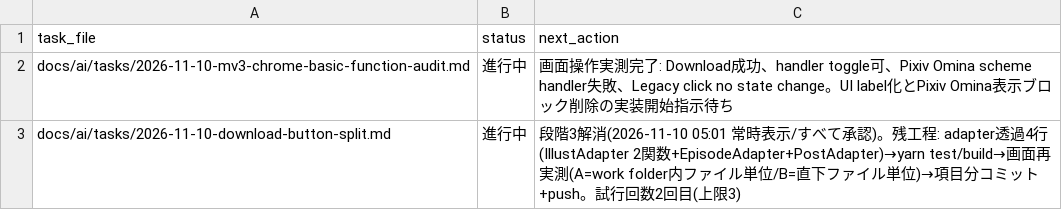
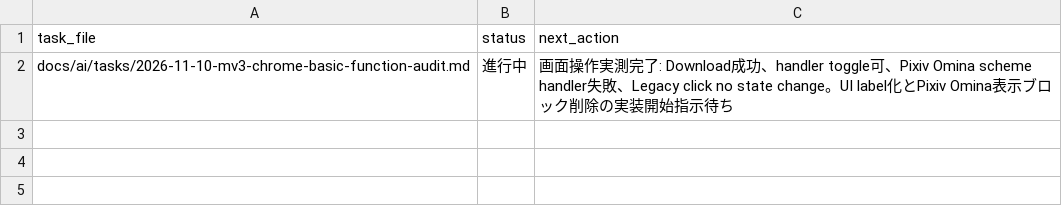
Before and after one commit to BWDSF3104/webextension-pixiv-toolkit, a TSV file: docs/ai/current-task.tsv, drawn as a sheet.

```diff
--- a/docs/ai/current-task.tsv
+++ b/docs/ai/current-task.tsv
@@ -2,2 +2 @@ task_file	status	next_action
 docs/ai/tasks/2026-11-10-mv3-chrome-basic-function-audit.md	進行中	画面操作実測完了: Download成功、handler toggle可、Pixiv Omina scheme handler失敗、Legacy click no state change。UI label化とPixiv Omina表示ブロック削除の実装開始指示待ち
-docs/ai/tasks/2026-11-10-download-button-split.md	進行中	段階3解消(2026-11-10 05:01 常時表示/すべて承認)。残工程: adapter透過4行(IllustAdapter 2関数+EpisodeAdapter+PostAdapter)→yarn test/build→画面再実測(A=work folder内ファイル単位/B=直下ファイル単位)→項目分コミット+push。試行回数2回目(上限3)
```
Also changed, not shown: 1 other file.
